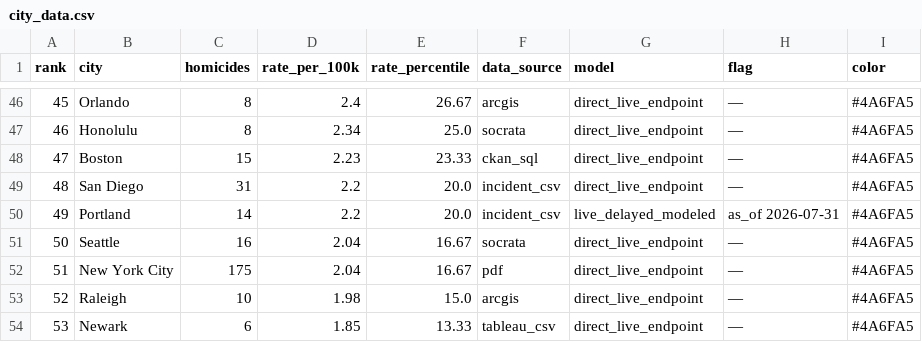
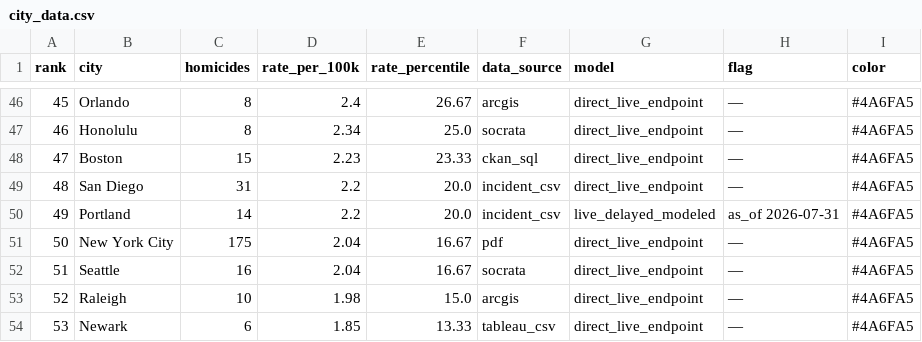
Before and after one commit to ro00archworkall/homicide_tracker, a CSV file: src/data/city_data.csv, drawn as a sheet; only a part is shown, gaps mark what is left out.

```diff
--- a/src/data/city_data.csv
+++ b/src/data/city_data.csv
@@ -50,4 +50,4 @@ rank,city,homicides,rate_per_100k,rate_percentile,data_source,model,flag,color
 49,Portland,14,2.2,20.0,incident_csv,live_delayed_modeled,as_of 2026-07-31,#4A6FA5
-50,Seattle,16,2.04,16.67,socrata,direct_live_endpoint,—,#4A6FA5
-51,New York City,175,2.04,16.67,pdf,direct_live_endpoint,—,#4A6FA5
+50,New York City,175,2.04,16.67,pdf,direct_live_endpoint,—,#4A6FA5
+51,Seattle,16,2.04,16.67,socrata,direct_live_endpoint,—,#4A6FA5
 52,Raleigh,10,1.98,15.0,arcgis,direct_live_endpoint,—,#4A6FA5
```
Also changed, not shown: 1 other file.
